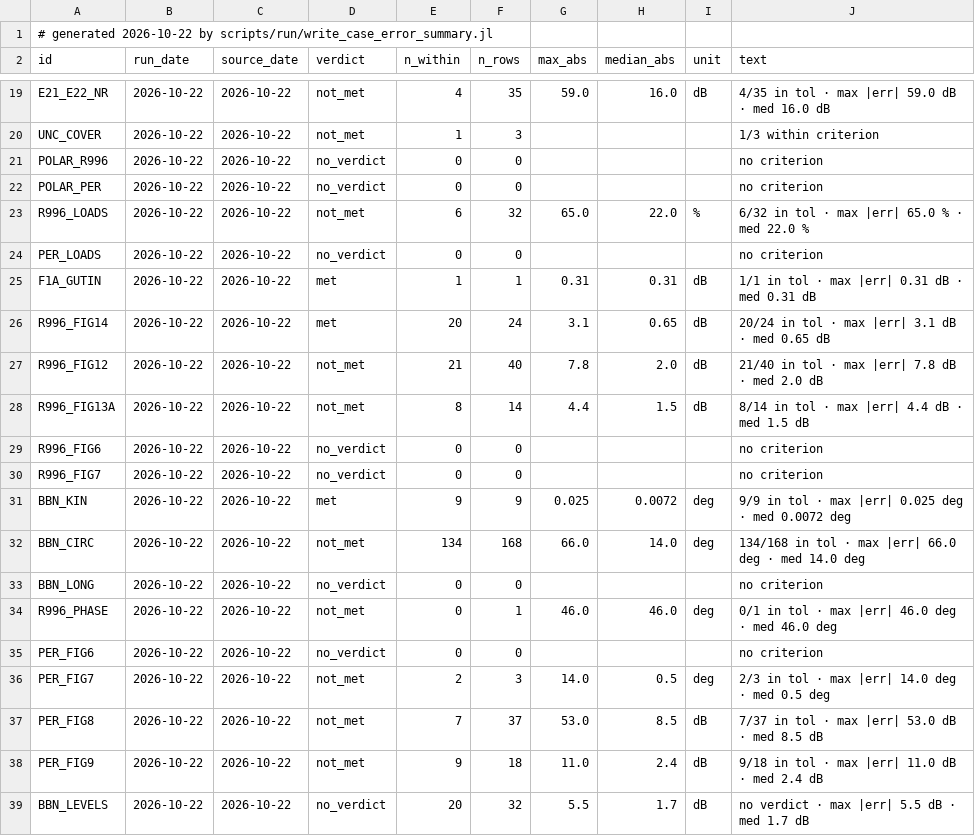
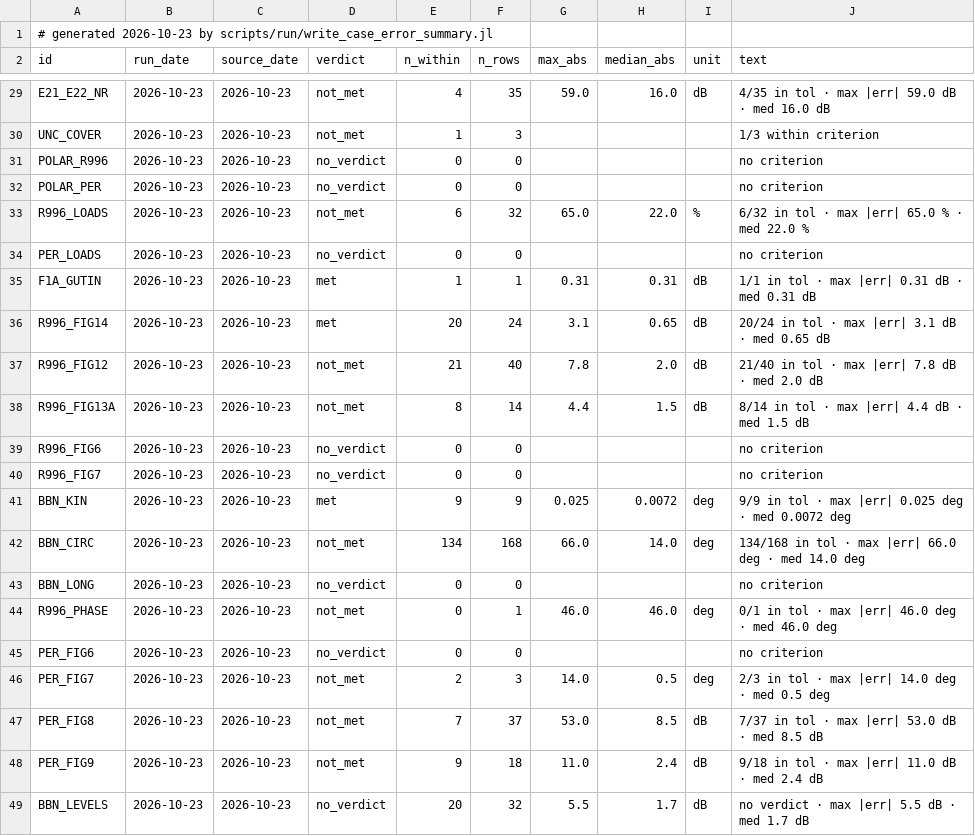
Before and after one commit to hoangf1/PAIN, a CSV file: rea-work/docs/validation_reports/case_error_summary.csv, drawn as a sheet; only a part is shown, gaps mark what is left out; addresses are those after the commit; the diff covers the shown part only; the diff names each change by its address in the sheet, - before the commit and + after, or states it on an @@ line.

```diff
--- a/rea-work/docs/validation_reports/case_error_summary.csv
+++ b/rea-work/docs/validation_reports/case_error_summary.csv
-A1 (id): # generated 2026-10-22 by scripts/run/write_case_error_summary.jl
+A1 (id): # generated 2026-10-23 by scripts/run/write_case_error_summary.jl
-B29:B49 (run_date): 2026-10-22
+B29:B49 (run_date): 2026-10-23
-C29:C49 (source_date): 2026-10-22
+C29:C49 (source_date): 2026-10-23
```
Also changed, not shown: 10 added rows and 32 edited cells elsewhere in this file, 11 other files.
